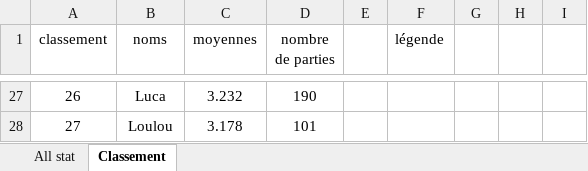
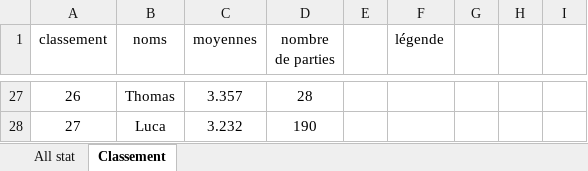
Before and after one commit to boris500/podium-quiz, an Excel workbook: classement_whist_2023_2025.xlsx, sheet Classement, drawn as a sheet; only a part is shown, gaps mark what is left out; values as stored, in another font and other column widths than the file's, no borders; the diff covers the shown part only; the diff names each change by its address in the sheet, - before the commit and + after, or states it on an @@ line.

```diff
--- a/classement_whist_2023_2025.xlsx (sheet Classement)
+++ b/classement_whist_2023_2025.xlsx (sheet Classement)
-B27 (noms): Luca
+B27 (noms): Thomas
-C27 (moyennes): 3.232
+C27 (moyennes): 3.357
-D27 (nombre de parties): 190
+D27 (nombre de parties): 28
-B28 (noms): Loulou
+B28 (noms): Luca
-C28 (moyennes): 3.178
+C28 (moyennes): 3.232
-D28 (nombre de parties): 101
+D28 (nombre de parties): 190
```
Also changed, not shown: 30 edited cells elsewhere in this sheet, sheet All stat, formulas that keep their value.
